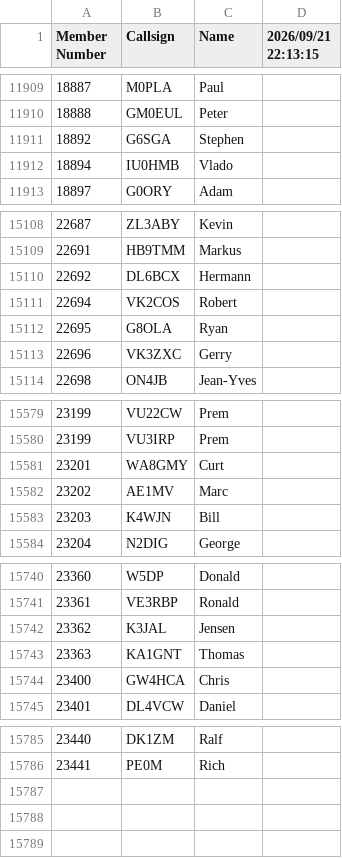
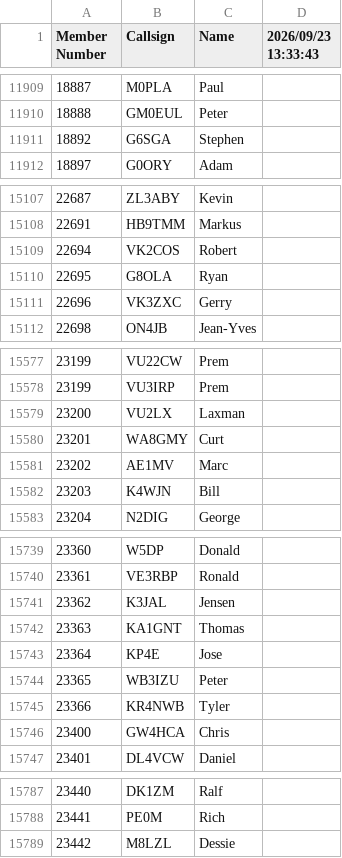
Before and after one commit to bjornekelund/dxlog, a CSV file: fistsspr/fistsmembers.csv, drawn as a sheet; only a part is shown, gaps mark what is left out; removed rows and columns are numbered as before the commit, all else as after; the diff names each change by its address in the sheet, - before the commit and + after, or states it on an @@ line.

```diff
--- a/fistsspr/fistsmembers.csv
+++ b/fistsspr/fistsmembers.csv
-D1: 2026/09/21 22:13:15
+D1: 2026/09/23 13:33:43
-row 11912: 18894 | IU0HMB | Vlado
-row 15110: 22692 | DL6BCX | Hermann
+row 15579: 23200 | VU2LX | Laxman
+row 15743: 23364 | KP4E | Jose
+row 15744: 23365 | WB3IZU | Peter
+row 15745: 23366 | KR4NWB | Tyler
+row 15789: 23442 | M8LZL | Dessie
```
Also changed, not shown: 23 other files.
